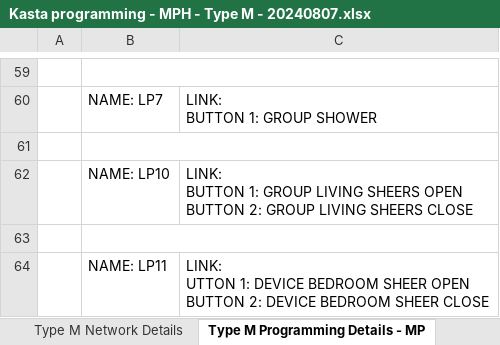
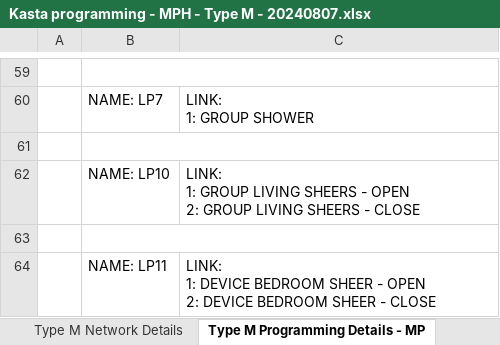
Before and after one commit to ShizeLiu666/excel2json, an Excel workbook: MPH_input/Kasta programming - MPH - Type M - 20240807.xlsx, sheet Type M Programming Details - MP, drawn as a sheet; only a part is shown, gaps mark what is left out; values as stored, in another font and other column widths than the file's, no borders; ↵ is a line break in a cell; the diff covers the shown part only; the diff names each change by its address in the sheet, - before the commit and + after, or states it on an @@ line.

```diff
--- a/MPH_input/Kasta programming - MPH - Type M - 20240807.xlsx (sheet Type M Programming Details - MP)
+++ b/MPH_input/Kasta programming - MPH - Type M - 20240807.xlsx (sheet Type M Programming Details - MP)
-C60: LINK: ↵ BUTTON 1: GROUP SHOWER
+C60: LINK: ↵ 1: GROUP SHOWER
-C62: LINK: ↵ BUTTON 1: GROUP LIVING SHEERS OPEN ↵ BUTTON 2: GROUP LIVING SHEERS CLOSE
+C62: LINK: ↵ 1: GROUP LIVING SHEERS - OPEN ↵ 2: GROUP LIVING SHEERS - CLOSE
-C64: LINK: ↵ UTTON 1: DEVICE BEDROOM SHEER OPEN ↵ BUTTON 2: DEVICE BEDROOM SHEER CLOSE
+C64: LINK: ↵ 1: DEVICE BEDROOM SHEER - OPEN ↵ 2: DEVICE BEDROOM SHEER - CLOSE
```
Also changed, not shown: 1 added row, 1 removed row and 24 edited cells elsewhere in this sheet, 14 other files.
